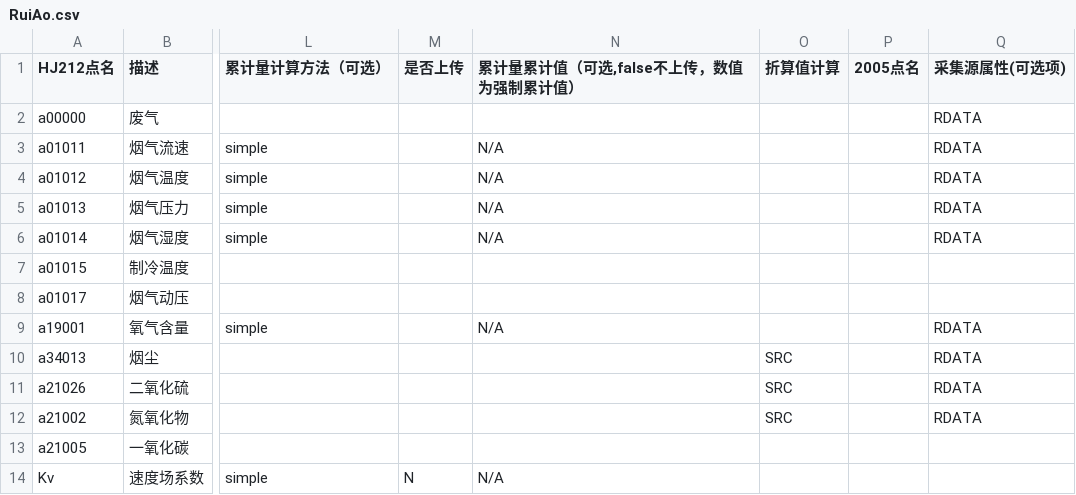
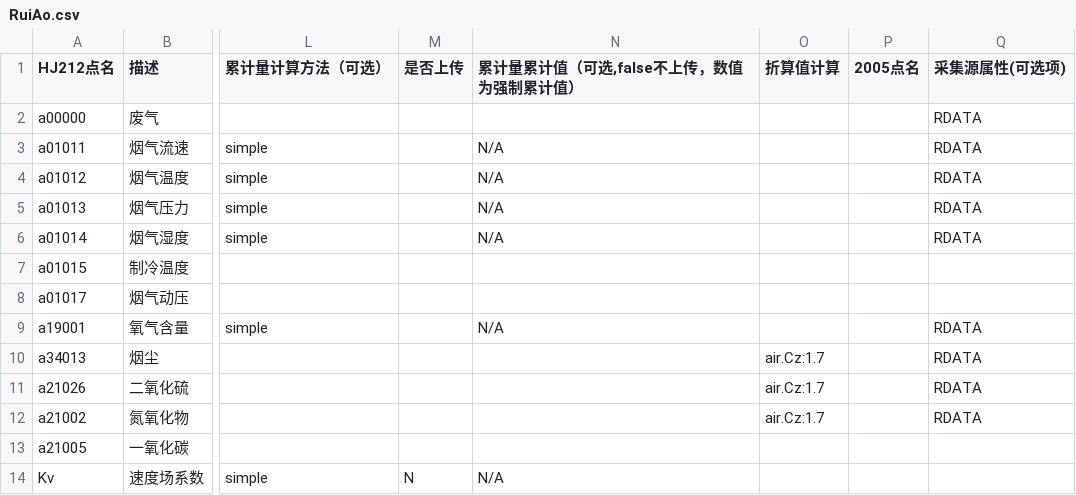
Before and after one commit to freeioe/freeioe_example_apps, a CSV file: HJ/hj212/tpl/RuiAo.csv, drawn as a sheet; only a part is shown, gaps mark what is left out; the diff names each change by its address in the sheet, - before the commit and + after, or states it on an @@ line.

Commit message:
ZS for RUIAO

```diff
--- a/HJ/hj212/tpl/RuiAo.csv
+++ b/HJ/hj212/tpl/RuiAo.csv
-O10:O12 (折算值计算): SRC
+O10:O12 (折算值计算): air.Cz:1.7
```
